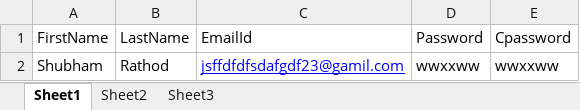
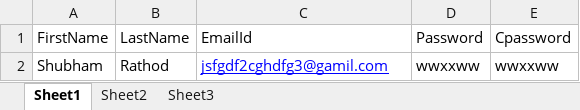
Before and after one commit to Shubham-SR21/TDDFramewok, an Excel workbook: DataDrivenFrameworkProject/target/test-classes/Projectexcel.xlsx, sheet Sheet1, drawn as a sheet; values as stored, in another font and other column widths than the file's, no borders; the diff names each change by its address in the sheet, - before the commit and + after, or states it on an @@ line.

```diff
--- a/DataDrivenFrameworkProject/target/test-classes/Projectexcel.xlsx (sheet Sheet1)
+++ b/DataDrivenFrameworkProject/target/test-classes/Projectexcel.xlsx (sheet Sheet1)
-C2 (EmailId): jsffdfdfsdafgdf23@gamil.com
+C2 (EmailId): jsfgdf2cghdfg3@gamil.com
```
Also changed, not shown: 22 other files.
